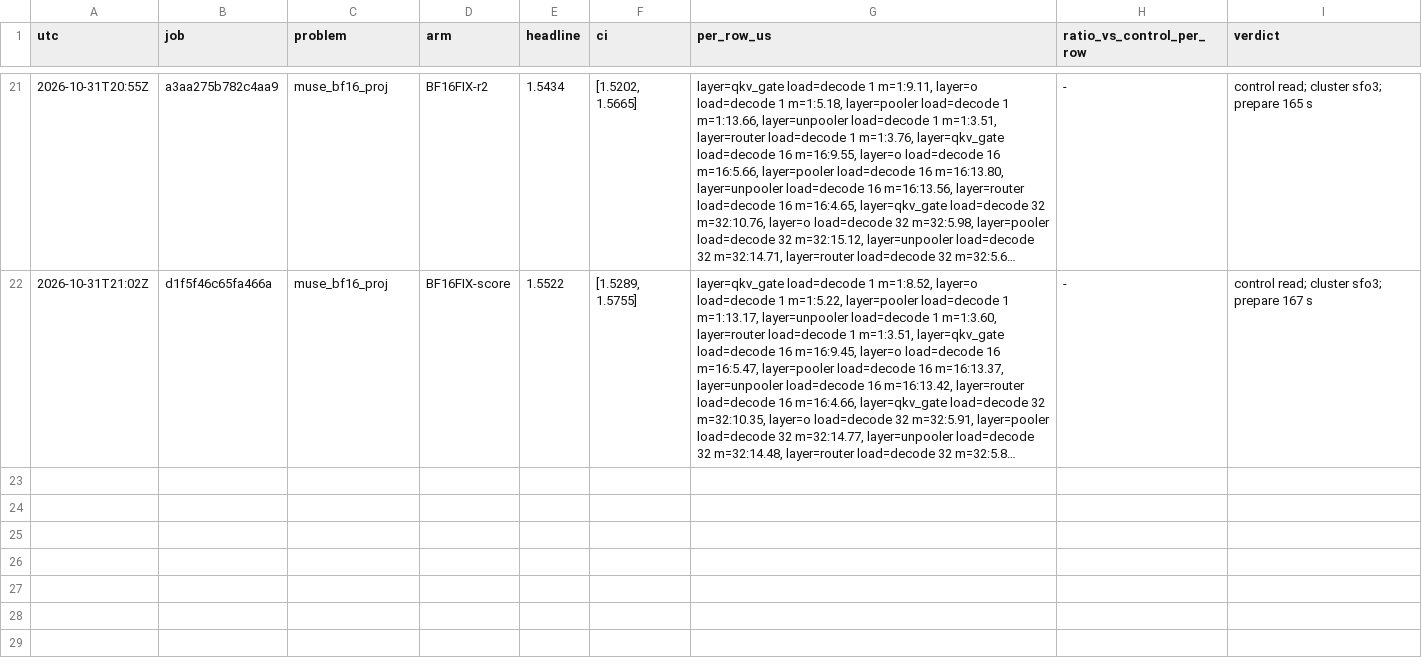
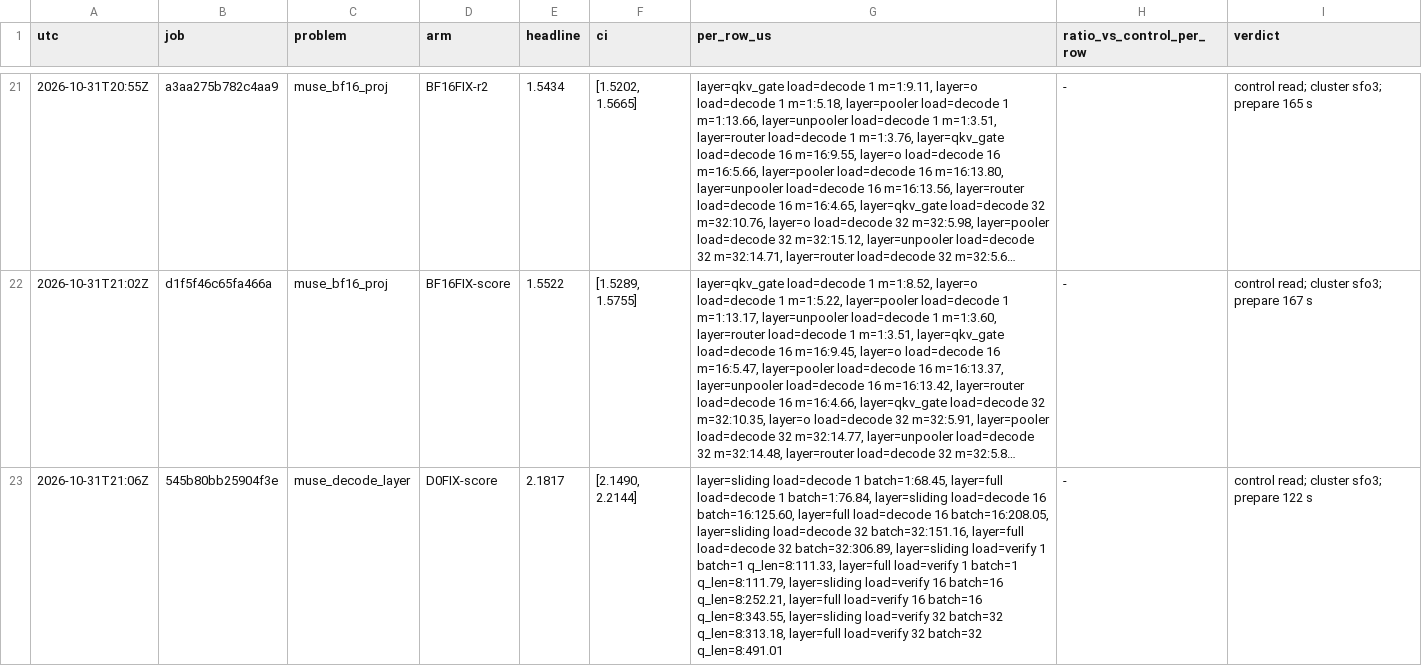
Before and after one commit to yesthatwilly/open-kernel-challenge-2026, a TSV file: campaigns/2026-10-31-public-plus/RESULTS.tsv, drawn as a sheet; only a part is shown, gaps mark what is left out; long unchanged cells end in …; the diff names each change by its address in the sheet, - before the commit and + after, or states it on an @@ line.

```diff
--- a/campaigns/2026-10-31-public-plus/RESULTS.tsv
+++ b/campaigns/2026-10-31-public-plus/RESULTS.tsv
+row 23: 2026-10-31T21:06Z | 545b80bb25904f3e | muse_decode_layer | D0FIX-score | 2.1817 | [2.1490, 2.2144] | layer=sliding load=decode 1 batch=1:68.45, layer=full load=decode 1 batch=1:76.84, layer=sliding load=decode 16 batch=16:125.60, layer=full load=decode 16 batch=16:208.05, layer=sliding load=decode 32 batch=32:151.16, layer=full load=decode 32 batch=32:306.89, layer=sliding load=verify 1 batch=1 q_len=8:111.33, layer=full load=verify 1 batch=1 q_len=8:111.79, layer=sliding load=verify 16 batch=16 q_len=8:252.21, layer=full load=verify 16 batch=16 q_len=8:343.55, layer=sliding load=verify 32 batch=32 q_len=8:313.18, layer=full load=verify 32 batch=32 q_len=8:491.01 | - | control read; cluster sfo3; prepare 122 s
```
Also changed, not shown: 11 other files.
